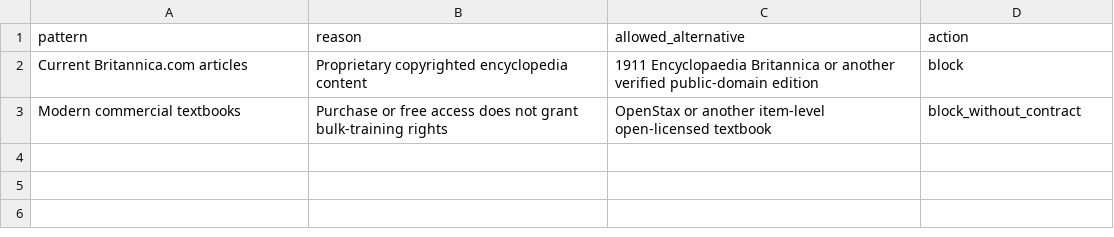
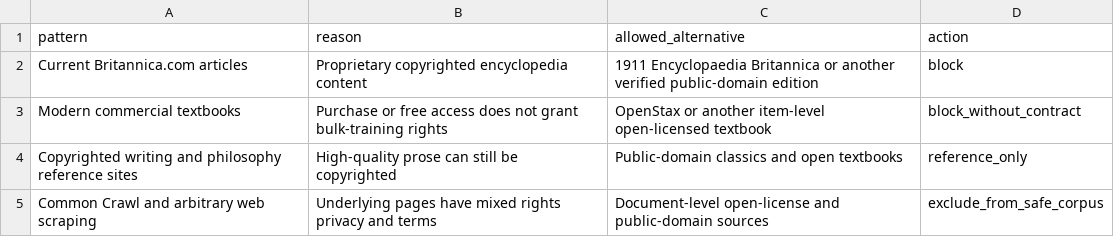
Before and after one commit to LMMinier/nueronce, a CSV file: corpus/catalog/exclusions.csv, drawn as a sheet.

Commit message:
Expand corpus exclusion rules

```diff
--- a/corpus/catalog/exclusions.csv
+++ b/corpus/catalog/exclusions.csv
@@ -3 +3,3 @@ Current Britannica.com articles,Proprietary copyrighted encyclopedia content,191
 Modern commercial textbooks,Purchase or free access does not grant bulk-training rights,OpenStax or another item-level open-licensed textbook,block_without_contract
+Copyrighted writing and philosophy reference sites,High-quality prose can still be copyrighted,Public-domain classics and open textbooks,reference_only
+Common Crawl and arbitrary web scraping,Underlying pages have mixed rights privacy and terms,Document-level open-license and public-domain sources,exclude_from_safe_corpus
```
